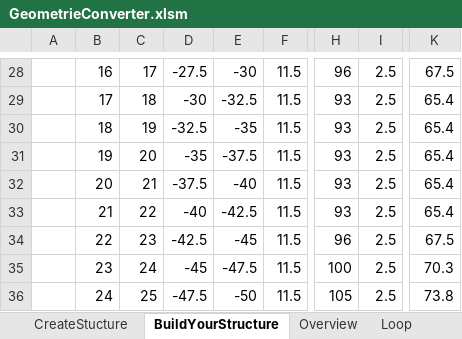
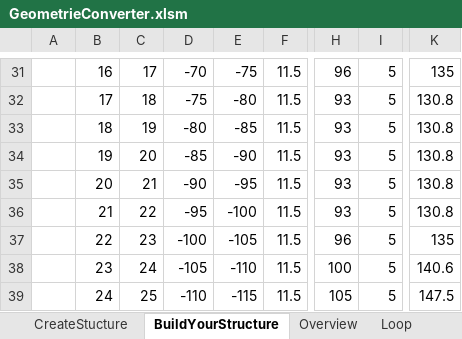
Before and after one commit to J-B-O-Offshore/GeometryConverter, an Excel workbook: GeometrieConverter.xlsm, sheet BuildYourStructure, drawn as a sheet; only a part is shown, gaps mark what is left out; values as stored, in another font and other column widths than the file's, no borders; charts and pictures and conditional formats and table styles not drawn; addresses are those after the commit; the diff covers the shown part only; the diff names each change by its address in the sheet, - before the commit and + after, or states it on an @@ line.

Commit message:
now tracks changes in loaded structure

```diff
--- a/GeometrieConverter.xlsm (sheet BuildYourStructure)
+++ b/GeometrieConverter.xlsm (sheet BuildYourStructure)
-D31: -27.5
+D31: -70
-E31: -30
+E31: -75
-I31:I39: 2.5
+I31:I39: 5
-K31: 67.5
+K31: 135
-D32: -30
+D32: -75
-E32: -32.5
+E32: -80
-K32:K36: 65.4
+K32:K36: 130.8
-D33: -32.5
+D33: -80
-E33: -35
+E33: -85
-D34: -35
+D34: -85
-E34: -37.5
+E34: -90
-D35: -37.5
+D35: -90
-E35: -40
+E35: -95
-D36: -40
+D36: -95
-E36: -42.5
+E36: -100
-D37: -42.5
+D37: -100
-E37: -45
+E37: -105
-K37: 67.5
+K37: 135
-D38: -45
+D38: -105
-E38: -47.5
+E38: -110
-K38: 70.3
+K38: 140.6
-D39: -47.5
+D39: -110
-E39: -50
+E39: -115
-K39: 73.8
+K39: 147.5
```
Also changed, not shown: 4 added rows, 1 removed row, 77 edited cells and cell formats elsewhere in this sheet, hidden cells, charts or pictures, 3 other files.
